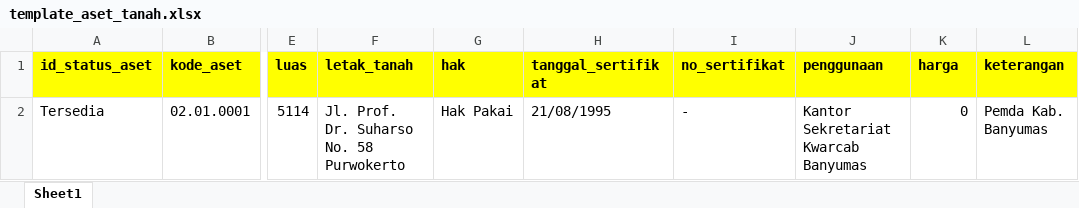
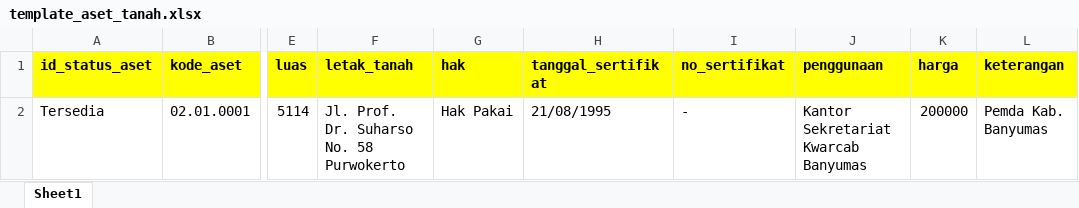
Before and after one commit to daffaabp/aset-inventory-app, an Excel workbook: public/templates/template_aset_tanah.xlsx, sheet Sheet1, drawn as a sheet; only a part is shown, gaps mark what is left out; values as stored, in another font and other column widths than the file's, no borders; the diff names each change by its address in the sheet, - before the commit and + after, or states it on an @@ line.

```diff
--- a/public/templates/template_aset_tanah.xlsx (sheet Sheet1)
+++ b/public/templates/template_aset_tanah.xlsx (sheet Sheet1)
-K2 (harga): 0
+K2 (harga): 200000
```
Also changed, not shown: 36 other files.
